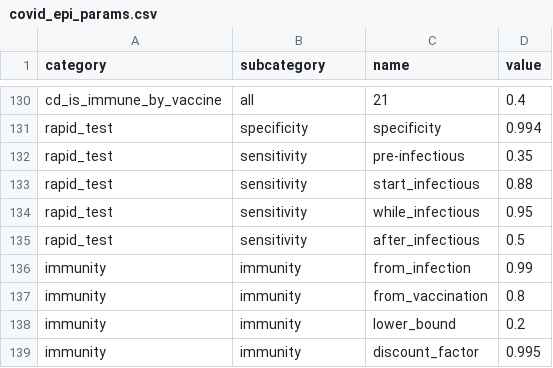
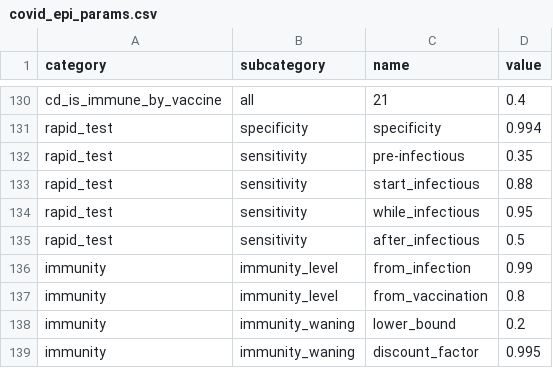
Before and after one commit to covid-19-impact-lab/sid, a CSV file: src/sid/covid_epi_params.csv, drawn as a sheet; only a part is shown, gaps mark what is left out.

```diff
--- a/src/sid/covid_epi_params.csv
+++ b/src/sid/covid_epi_params.csv
@@ -135,5 +135,5 @@ rapid_test,sensitivity,while_infectious,0.95
 rapid_test,sensitivity,after_infectious,0.5
-immunity,immunity,from_infection,0.99
-immunity,immunity,from_vaccination,0.8
-immunity,immunity,lower_bound,0.2
-immunity,immunity,discount_factor,0.995
+immunity,immunity_level,from_infection,0.99
+immunity,immunity_level,from_vaccination,0.8
+immunity,immunity_waning,lower_bound,0.2
+immunity,immunity_waning,discount_factor,0.995
```
Also changed, not shown: 3 other files.
